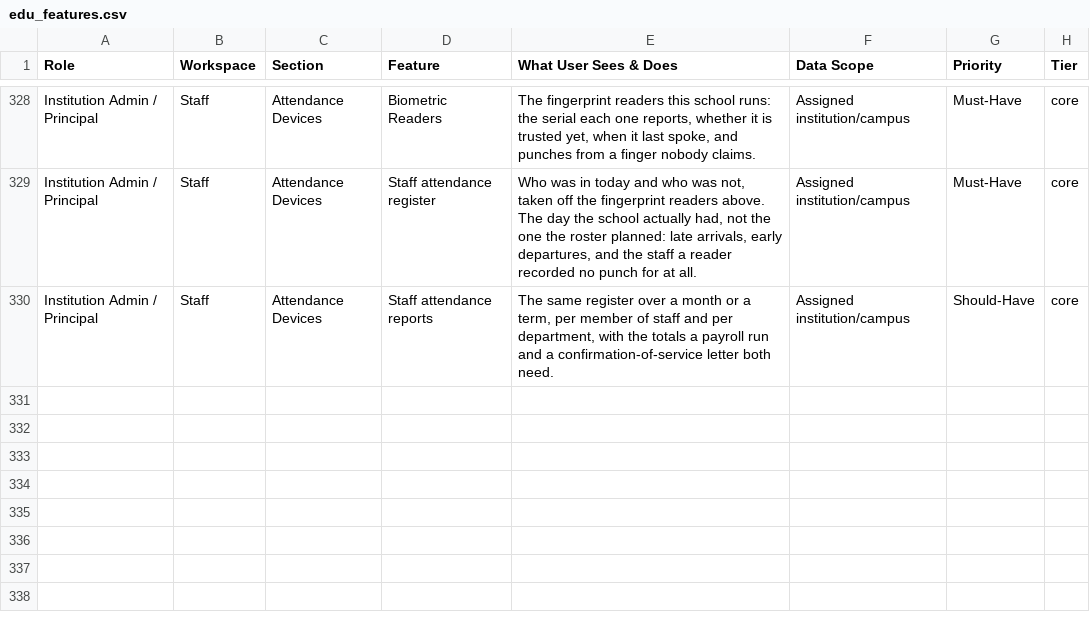
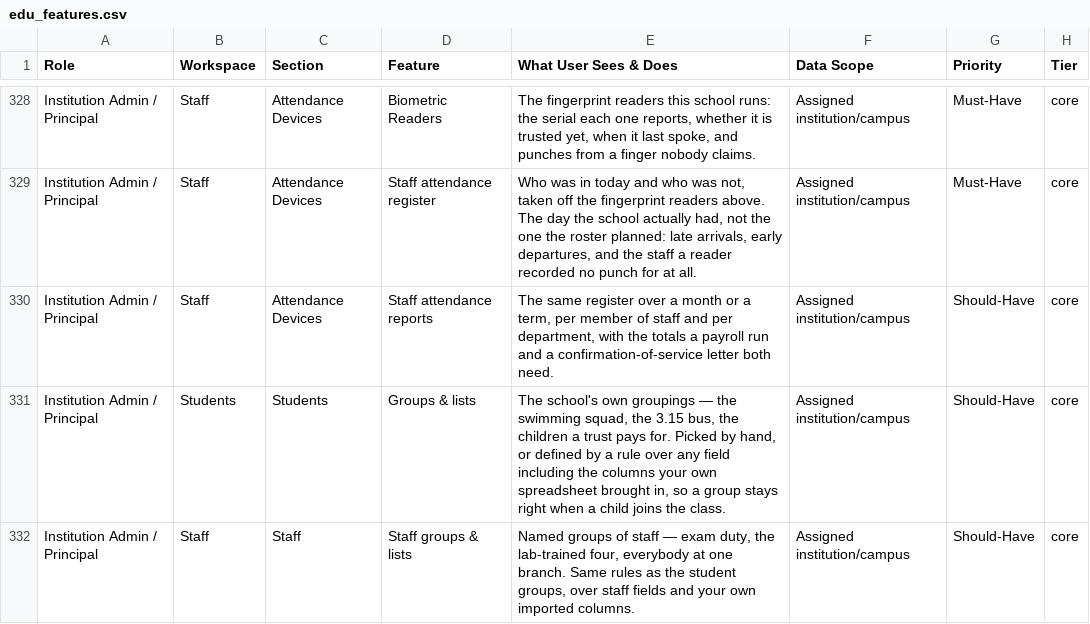
Before and after one commit to infovivencia2026-debug/temp_sch_erp-, a CSV file: docs/edu_features.csv, drawn as a sheet; only a part is shown, gaps mark what is left out; the diff names each change by its address in the sheet, - before the commit and + after, or states it on an @@ line.

```diff
--- a/docs/edu_features.csv
+++ b/docs/edu_features.csv
+row 331: Institution Admin / Principal | Students | Students | Groups & lists | The school's own groupings — the swimming squad, the 3.15 bus, the children a trust pays for. Picked by hand, or defined by a rule over any field including the columns your own spreadsheet brought in, so a group stays right when a child joins the class. | Assigned institution/campus | Should-Have | core
+row 332: Institution Admin / Principal | Staff | Staff | Staff groups & lists | Named groups of staff — exam duty, the lab-trained four, everybody at one branch. Same rules as the student groups, over staff fields and your own imported columns. | Assigned institution/campus | Should-Have | core
```
Also changed, not shown: 9 other files.
